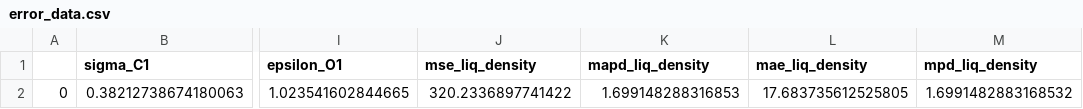
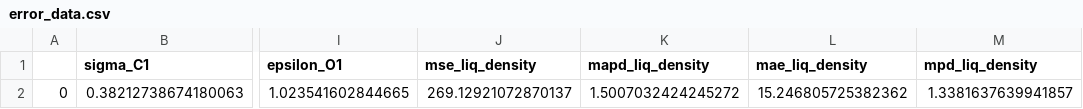
Before and after one commit to MaginnGroup/ES-FFO-Public, a CSV file: Opt_ES/analysis/at_00/EG/ExpVal/opt_res/ms_val/error_data.csv, drawn as a sheet; only a part is shown, gaps mark what is left out; the diff names each change by its address in the sheet, - before the commit and + after, or states it on an @@ line.

```diff
--- a/Opt_ES/analysis/at_00/EG/ExpVal/opt_res/ms_val/error_data.csv
+++ b/Opt_ES/analysis/at_00/EG/ExpVal/opt_res/ms_val/error_data.csv
-J2 (mse_liq_density): 320.2336897741422
+J2 (mse_liq_density): 269.12921072870137
-K2 (mapd_liq_density): 1.699148288316853
+K2 (mapd_liq_density): 1.5007032424245272
-L2 (mae_liq_density): 17.683735612525805
+L2 (mae_liq_density): 15.246805725382362
-M2 (mpd_liq_density): 1.6991482883168532
+M2 (mpd_liq_density): 1.3381637639941857
```
Also changed, not shown: Opt_ES/analysis/at_00/EG/ExpVal/opt_res/ms_val/ms_data.csv, Opt_ES/analysis/at_00/EG/ExpVal/opt_res/ms_val/raw_data.csv, 7 other files.
